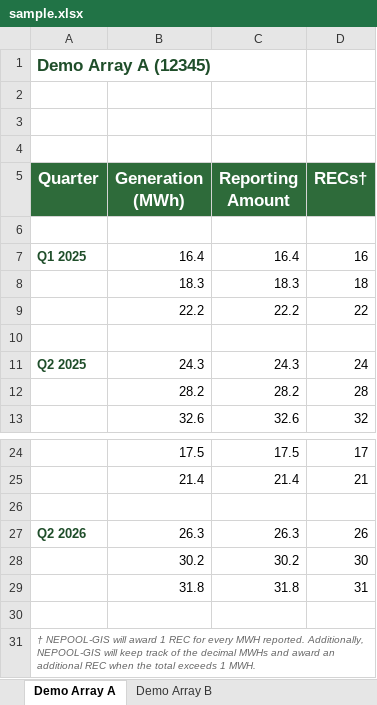
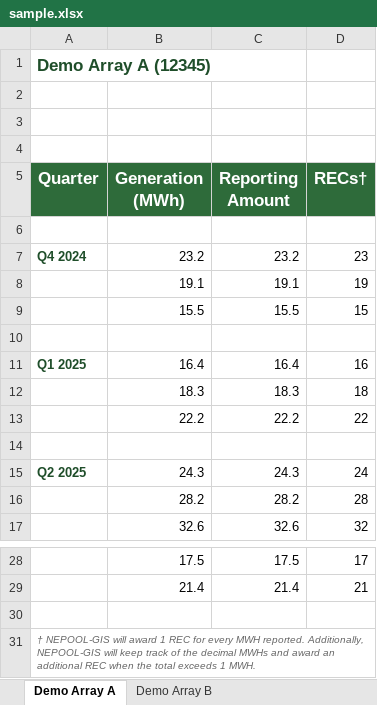
Before and after one commit to Garface111/solar-operator, an Excel workbook: api/onboarding_dist/sample.xlsx, sheet Demo Array A, drawn as a sheet; only a part is shown, gaps mark what is left out; values as stored, in another font and other column widths than the file's, no borders; removed rows and columns are numbered as before the commit, all else as after; the diff names each change by its address in the sheet, - before the commit and + after, or states it on an @@ line.

```diff
--- a/api/onboarding_dist/sample.xlsx (sheet Demo Array A)
+++ b/api/onboarding_dist/sample.xlsx (sheet Demo Array A)
+row 7: Q4 2024 | 23.2 | 23.2 | 23
+row 8:  | 19.1 | 19.1 | 19
+row 9:  | 15.5 | 15.5 | 15
+row 10: (empty)
-row 26: (empty)
-row 27: Q2 2026 | 26.3 | 26.3 | 26
-row 28:  | 30.2 | 30.2 | 30
-row 29:  | 31.8 | 31.8 | 31
```
Also changed, not shown: sheet Demo Array B, 53 other files.
